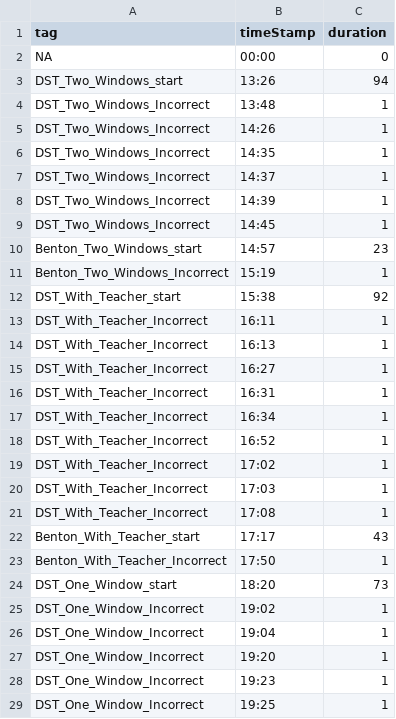
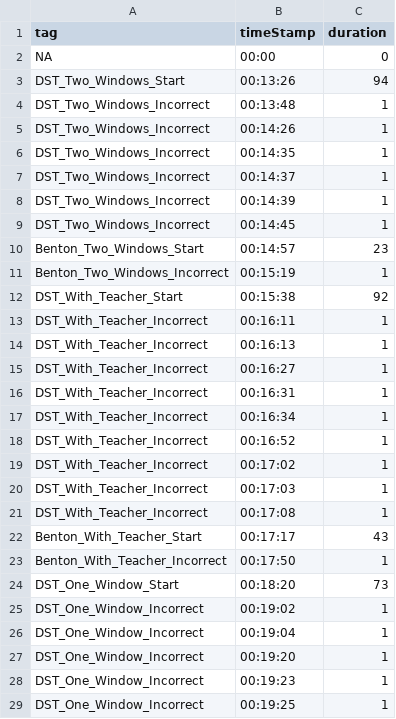
Before and after one commit to mbd25/A3_Analysis, a CSV file: EEG Tag Sheets/participant18.csv, drawn as a sheet; only a part is shown; the diff covers the shown part only.

```diff
--- a/EEG Tag Sheets/participant18.csv
+++ b/EEG Tag Sheets/participant18.csv
@@ -2,28 +2,28 @@
 "NA","00:00","0"
-"DST_Two_Windows_start","13:26","94"
-"DST_Two_Windows_Incorrect","13:48","1"
-"DST_Two_Windows_Incorrect","14:26","1"
-"DST_Two_Windows_Incorrect","14:35","1"
-"DST_Two_Windows_Incorrect","14:37","1"
-"DST_Two_Windows_Incorrect","14:39","1"
-"DST_Two_Windows_Incorrect","14:45","1"
-"Benton_Two_Windows_start","14:57","23"
-"Benton_Two_Windows_Incorrect","15:19","1"
-"DST_With_Teacher_start","15:38","92"
-"DST_With_Teacher_Incorrect","16:11","1"
-"DST_With_Teacher_Incorrect","16:13","1"
-"DST_With_Teacher_Incorrect","16:27","1"
-"DST_With_Teacher_Incorrect","16:31","1"
-"DST_With_Teacher_Incorrect","16:34","1"
-"DST_With_Teacher_Incorrect","16:52","1"
-"DST_With_Teacher_Incorrect","17:02","1"
-"DST_With_Teacher_Incorrect","17:03","1"
-"DST_With_Teacher_Incorrect","17:08","1"
-"Benton_With_Teacher_start","17:17","43"
-"Benton_With_Teacher_Incorrect","17:50","1"
-"DST_One_Window_start","18:20","73"
-"DST_One_Window_Incorrect","19:02","1"
-"DST_One_Window_Incorrect","19:04","1"
-"DST_One_Window_Incorrect","19:20","1"
-"DST_One_Window_Incorrect","19:23","1"
-"DST_One_Window_Incorrect","19:25","1"
+"DST_Two_Windows_Start","00:13:26","94"
+"DST_Two_Windows_Incorrect","00:13:48","1"
+"DST_Two_Windows_Incorrect","00:14:26","1"
+"DST_Two_Windows_Incorrect","00:14:35","1"
+"DST_Two_Windows_Incorrect","00:14:37","1"
+"DST_Two_Windows_Incorrect","00:14:39","1"
+"DST_Two_Windows_Incorrect","00:14:45","1"
+"Benton_Two_Windows_Start","00:14:57","23"
+"Benton_Two_Windows_Incorrect","00:15:19","1"
+"DST_With_Teacher_Start","00:15:38","92"
+"DST_With_Teacher_Incorrect","00:16:11","1"
+"DST_With_Teacher_Incorrect","00:16:13","1"
+"DST_With_Teacher_Incorrect","00:16:27","1"
+"DST_With_Teacher_Incorrect","00:16:31","1"
+"DST_With_Teacher_Incorrect","00:16:34","1"
+"DST_With_Teacher_Incorrect","00:16:52","1"
+"DST_With_Teacher_Incorrect","00:17:02","1"
+"DST_With_Teacher_Incorrect","00:17:03","1"
+"DST_With_Teacher_Incorrect","00:17:08","1"
+"Benton_With_Teacher_Start","00:17:17","43"
+"Benton_With_Teacher_Incorrect","00:17:50","1"
+"DST_One_Window_Start","00:18:20","73"
+"DST_One_Window_Incorrect","00:19:02","1"
+"DST_One_Window_Incorrect","00:19:04","1"
+"DST_One_Window_Incorrect","00:19:20","1"
+"DST_One_Window_Incorrect","00:19:23","1"
+"DST_One_Window_Incorrect","00:19:25","1"
```
Also changed, not shown: 128 edited cells elsewhere in this file, EEG Tag Sheets/participant14.csv, EEG Tag Sheets/participant15.csv, 48 other files.
